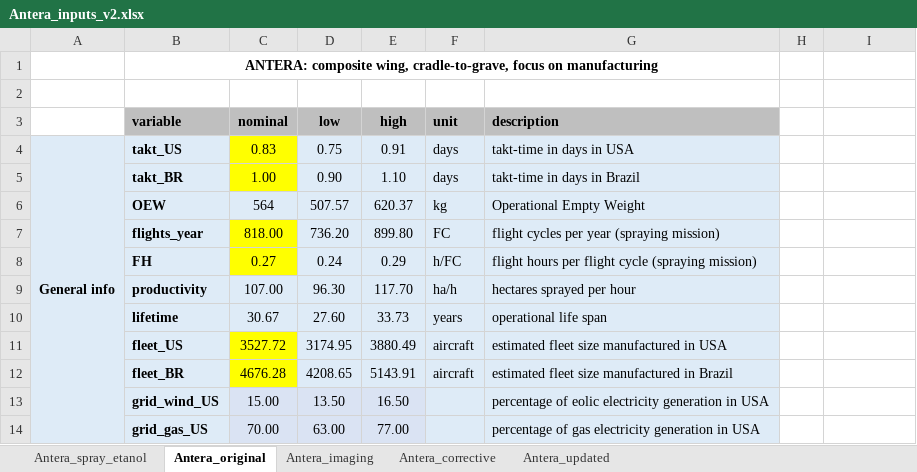
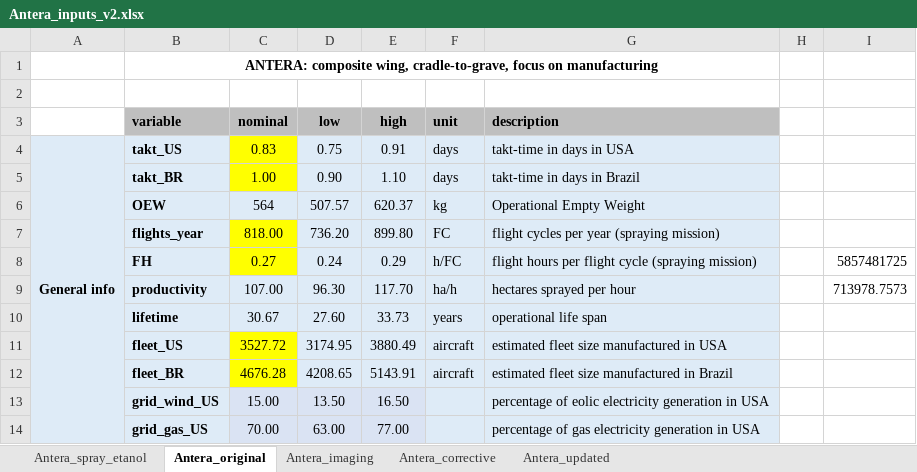
Before and after one commit to gparolin/AEco, an Excel workbook: Data/Antera_inputs_v2.xlsx, sheet Antera_original, drawn as a sheet; only a part is shown; values as stored, in another font and other column widths than the file's, no borders; the diff names each change by its address in the sheet, - before the commit and + after, or states it on an @@ line.

```diff
--- a/Data/Antera_inputs_v2.xlsx (sheet Antera_original)
+++ b/Data/Antera_inputs_v2.xlsx (sheet Antera_original)
-I8: (empty)
+I8: 5857481725
-I9: (empty)
+I9: 713978.7573
```
Also changed, not shown: sheet Antera_updated, Outputs/Iris_mean_results.xlsx, 9 other files.
